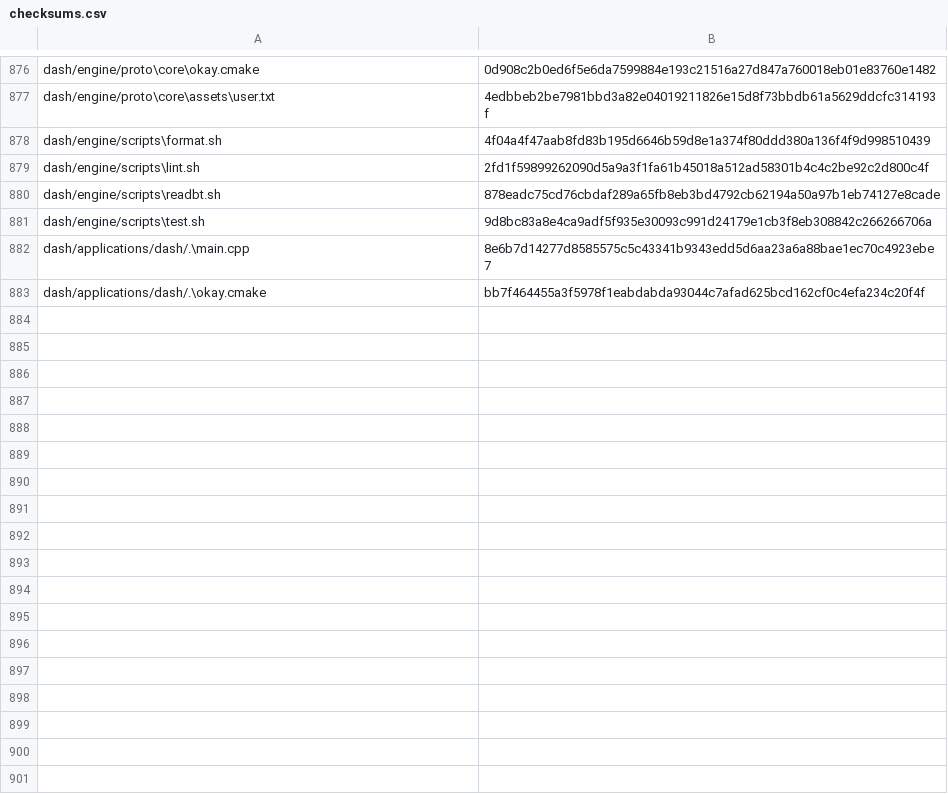
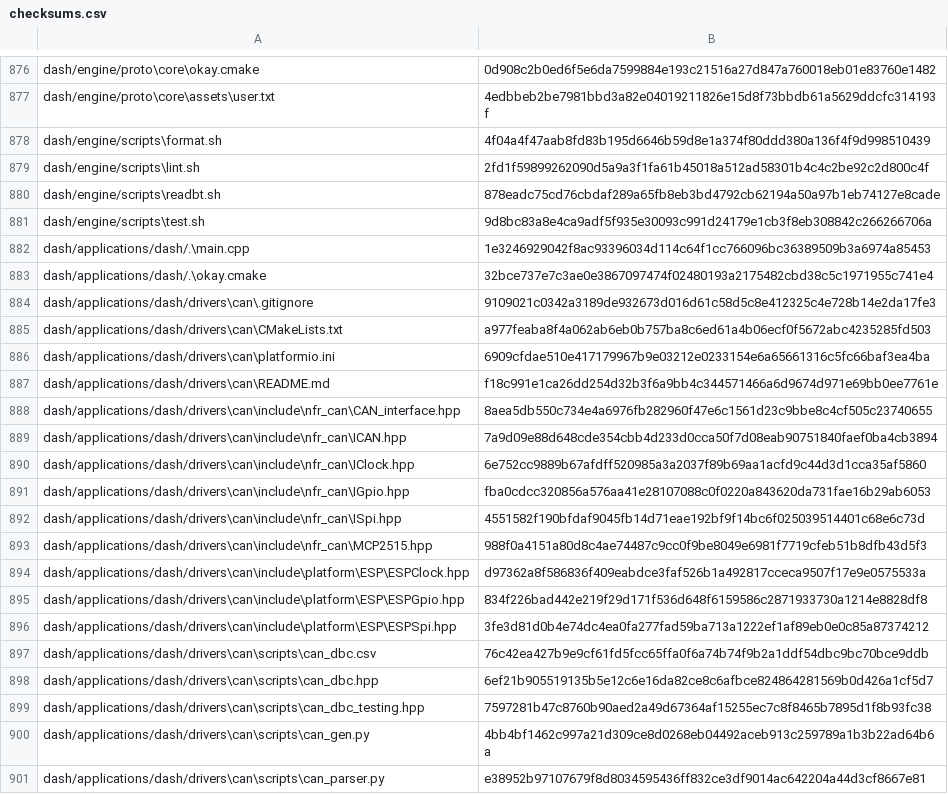
Before and after one commit to NU-Formula-Racing/daq-dash-26, a CSV file: checksums.csv, drawn as a sheet; only a part is shown, gaps mark what is left out; the diff covers the shown part only.

Commit message:
Deifne okay_platform in platform and change main

```diff
--- a/checksums.csv
+++ b/checksums.csv
@@ -881,3 +881,21 @@ dash/engine/scripts\readbt.sh,878eadc75cd76cbdaf289a65fb8eb3bd4792cb62194a50a97b
 dash/engine/scripts\test.sh,9d8bc83a8e4ca9adf5f935e30093c991d24179e1cb3f8eb308842c266266706a
-dash/applications/dash/.\main.cpp,8e6b7d14277d8585575c5c43341b9343edd5d6aa23a6a88bae1ec70c4923ebe7
-dash/applications/dash/.\okay.cmake,bb7f464455a3f5978f1eabdabda93044c7afad625bcd162cf0c4efa234c20f4f
+dash/applications/dash/.\main.cpp,1e3246929042f8ac93396034d114c64f1cc766096bc36389509b3a6974a85453
+dash/applications/dash/.\okay.cmake,32bce737e7c3ae0e3867097474f02480193a2175482cbd38c5c1971955c741e4
+dash/applications/dash/drivers\can\.gitignore,9109021c0342a3189de932673d016d61c58d5c8e412325c4e728b14e2da17fe3
+dash/applications/dash/drivers\can\CMakeLists.txt,a977feaba8f4a062ab6eb0b757ba8c6ed61a4b06ecf0f5672abc4235285fd503
+dash/applications/dash/drivers\can\platformio.ini,6909cfdae510e417179967b9e03212e0233154e6a65661316c5fc66baf3ea4ba
+dash/applications/dash/drivers\can\README.md,f18c991e1ca26dd254d32b3f6a9bb4c344571466a6d9674d971e69bb0ee7761e
+dash/applications/dash/drivers\can\include\nfr_can\CAN_interface.hpp,8aea5db550c734e4a6976fb282960f47e6c1561d23c9bbe8c4cf505c23740655
+dash/applications/dash/drivers\can\include\nfr_can\ICAN.hpp,7a9d09e88d648cde354cbb4d233d0cca50f7d08eab90751840faef0ba4cb3894
+dash/applications/dash/drivers\can\include\nfr_can\IClock.hpp,6e752cc9889b67afdff520985a3a2037f89b69aa1acfd9c44d3d1cca35af5860
+dash/applications/dash/drivers\can\include\nfr_can\IGpio.hpp,fba0cdcc320856a576aa41e28107088c0f0220a843620da731fae16b29ab6053
+dash/applications/dash/drivers\can\include\nfr_can\ISpi.hpp,4551582f190bfdaf9045fb14d71eae192bf9f14bc6f025039514401c68e6c73d
+dash/applications/dash/drivers\can\include\nfr_can\MCP2515.hpp,988f0a4151a80d8c4ae74487c9cc0f9be8049e6981f7719cfeb51b8dfb43d5f3
+dash/applications/dash/drivers\can\include\platform\ESP\ESPClock.hpp,d97362a8f586836f409eabdce3faf526b1a492817cceca9507f17e9e0575533a
+dash/applications/dash/drivers\can\include\platform\ESP\ESPGpio.hpp,834f226bad442e219f29d171f536d648f6159586c2871933730a1214e8828df8
+dash/applications/dash/drivers\can\include\platform\ESP\ESPSpi.hpp,3fe3d81d0b4e74dc4ea0fa277fad59ba713a1222ef1af89eb0e0c85a87374212
+dash/applications/dash/drivers\can\scripts\can_dbc.csv,76c42ea427b9e9cf61fd5fcc65ffa0f6a74b74f9b2a1ddf54dbc9bc70bce9ddb
+dash/applications/dash/drivers\can\scripts\can_dbc.hpp,6ef21b905519135b5e12c6e16da82ce8c6afbce824864281569b0d426a1cf5d7
+dash/applications/dash/drivers\can\scripts\can_dbc_testing.hpp,7597281b47c8760b90aed2a49d67364af15255ec7c8f8465b7895d1f8b93fc38
+dash/applications/dash/drivers\can\scripts\can_gen.py,4bb4bf1462c997a21d309ce8d0268eb04492aceb913c259789a1b3b22ad64b6a
+dash/applications/dash/drivers\can\scripts\can_parser.py,e38952b97107679f8d8034595436ff832ce3df9014ac642204a44d3cf8667e81
```
Also changed, not shown: 13 added rows and 3 edited cells elsewhere in this file, 4 other files.
